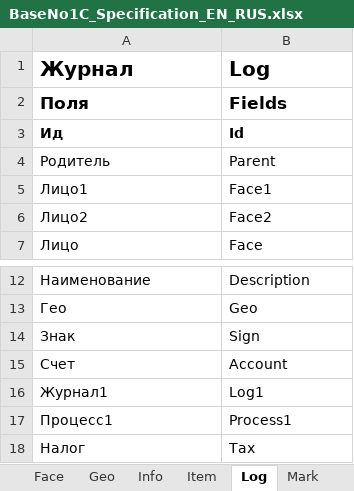
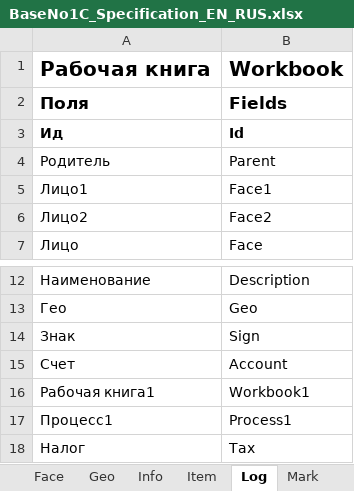
Before and after one commit to KursakovSA/AccBase, an Excel workbook: BaseNo1C_Specification_EN_RUS.xlsx, sheet Log, drawn as a sheet; only a part is shown, gaps mark what is left out; values as stored, in another font and other column widths than the file's, no borders; removed rows and columns are numbered as before the commit, all else as after; the diff names each change by its address in the sheet, - before the commit and + after, or states it on an @@ line.

Commit message:
Add files via upload

```diff
--- a/BaseNo1C_Specification_EN_RUS.xlsx (sheet Log)
+++ b/BaseNo1C_Specification_EN_RUS.xlsx (sheet Log)
-row 1: Журнал | Log
+row 1: Рабочая книга | Workbook
-row 16: Журнал1 | Log1
+row 16: Рабочая книга1 | Workbook1
```
Also changed, not shown: sheet Process.
